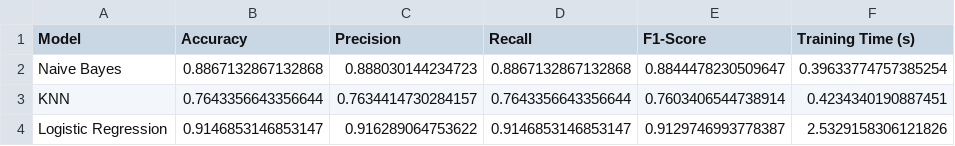
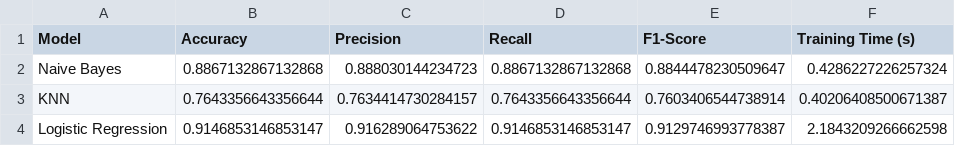
Before and after one commit to subnirdesh/ai-book-recommendation, a CSV file: trained_models/model_comparison.csv, drawn as a sheet.

```diff
--- a/trained_models/model_comparison.csv
+++ b/trained_models/model_comparison.csv
@@ -1,4 +1,4 @@
 Model,Accuracy,Precision,Recall,F1-Score,Training Time (s)
-Naive Bayes,0.8867132867132868,0.888030144234723,0.8867132867132868,0.8844478230509647,0.39633774757385254
-KNN,0.7643356643356644,0.7634414730284157,0.7643356643356644,0.7603406544738914,0.4234340190887451
-Logistic Regression,0.9146853146853147,0.916289064753622,0.9146853146853147,0.9129746993778387,2.5329158306121826
+Naive Bayes,0.8867132867132868,0.888030144234723,0.8867132867132868,0.8844478230509647,0.4286227226257324
+KNN,0.7643356643356644,0.7634414730284157,0.7643356643356644,0.7603406544738914,0.40206408500671387
+Logistic Regression,0.9146853146853147,0.916289064753622,0.9146853146853147,0.9129746993778387,2.1843209266662598
```
Also changed, not shown: 1 other file.
